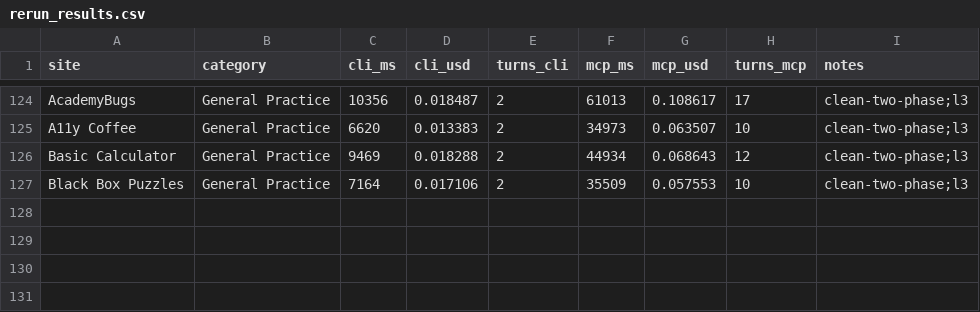
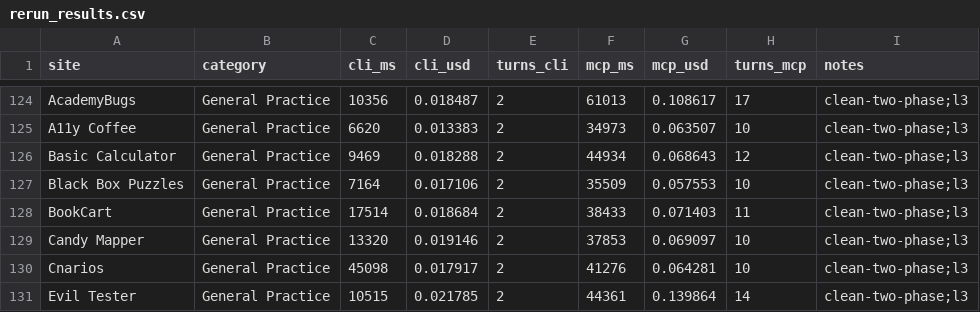
Before and after one commit to lana-20/practice-testing, a CSV file: rerun_results.csv, drawn as a sheet; only a part is shown, gaps mark what is left out.

```diff
--- a/rerun_results.csv
+++ b/rerun_results.csv
@@ -127 +127,5 @@ Basic Calculator,General Practice,9469,0.018288,2,44934,0.068643,12,clean-two-ph
 Black Box Puzzles,General Practice,7164,0.017106,2,35509,0.057553,10,clean-two-phase;l3
+BookCart,General Practice,17514,0.018684,2,38433,0.071403,11,clean-two-phase;l3
+Candy Mapper,General Practice,13320,0.019146,2,37853,0.069097,10,clean-two-phase;l3
+Cnarios,General Practice,45098,0.017917,2,41276,0.064281,10,clean-two-phase;l3
+Evil Tester,General Practice,10515,0.021785,2,44361,0.139864,14,clean-two-phase;l3
```
